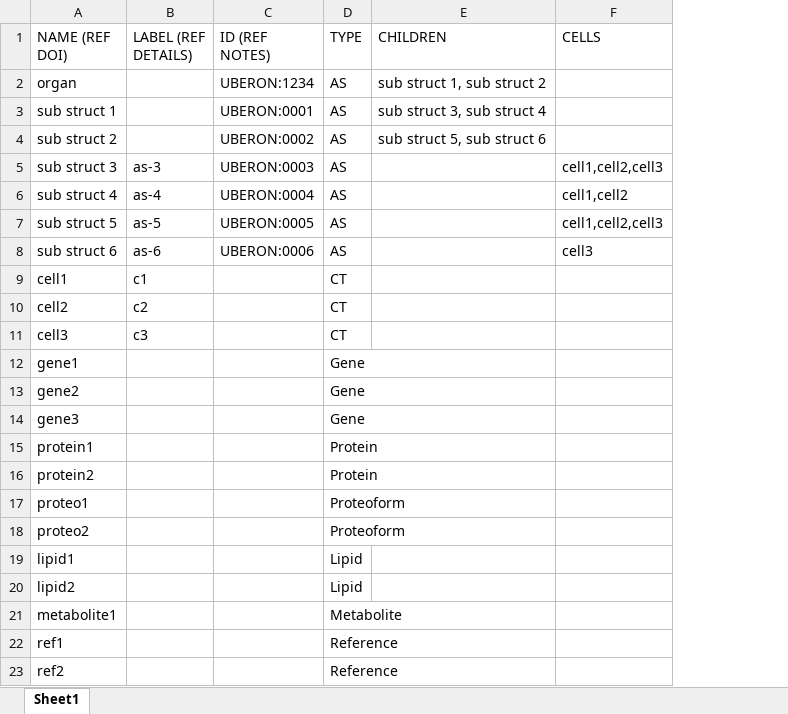
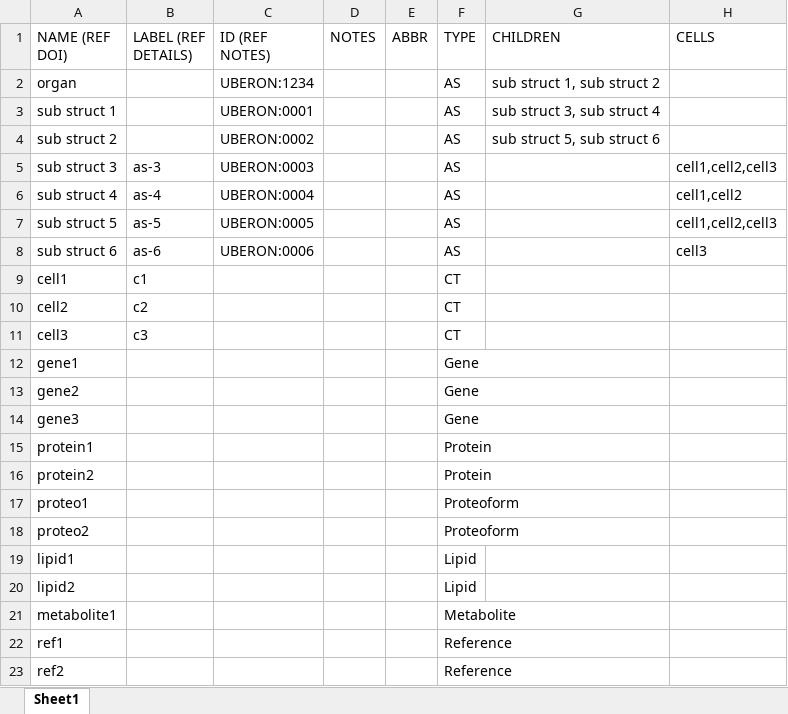
Before and after one commit to hubmapconsortium/asct-b-generator, an Excel workbook: demo-input.xlsx, sheet Sheet1, drawn as a sheet; only a part is shown; values as stored, in another font and other column widths than the file's, no borders; the diff names each change by its address in the sheet, - before the commit and + after, or states it on an @@ line.

Commit message:
added "note" and "ABBR" (abbreviation) fields for each feature

```diff
--- a/demo-input.xlsx (sheet Sheet1)
+++ b/demo-input.xlsx (sheet Sheet1)
+column D (NOTES), empty
+column E (ABBR), empty
```
Also changed, not shown: 3 other files.
